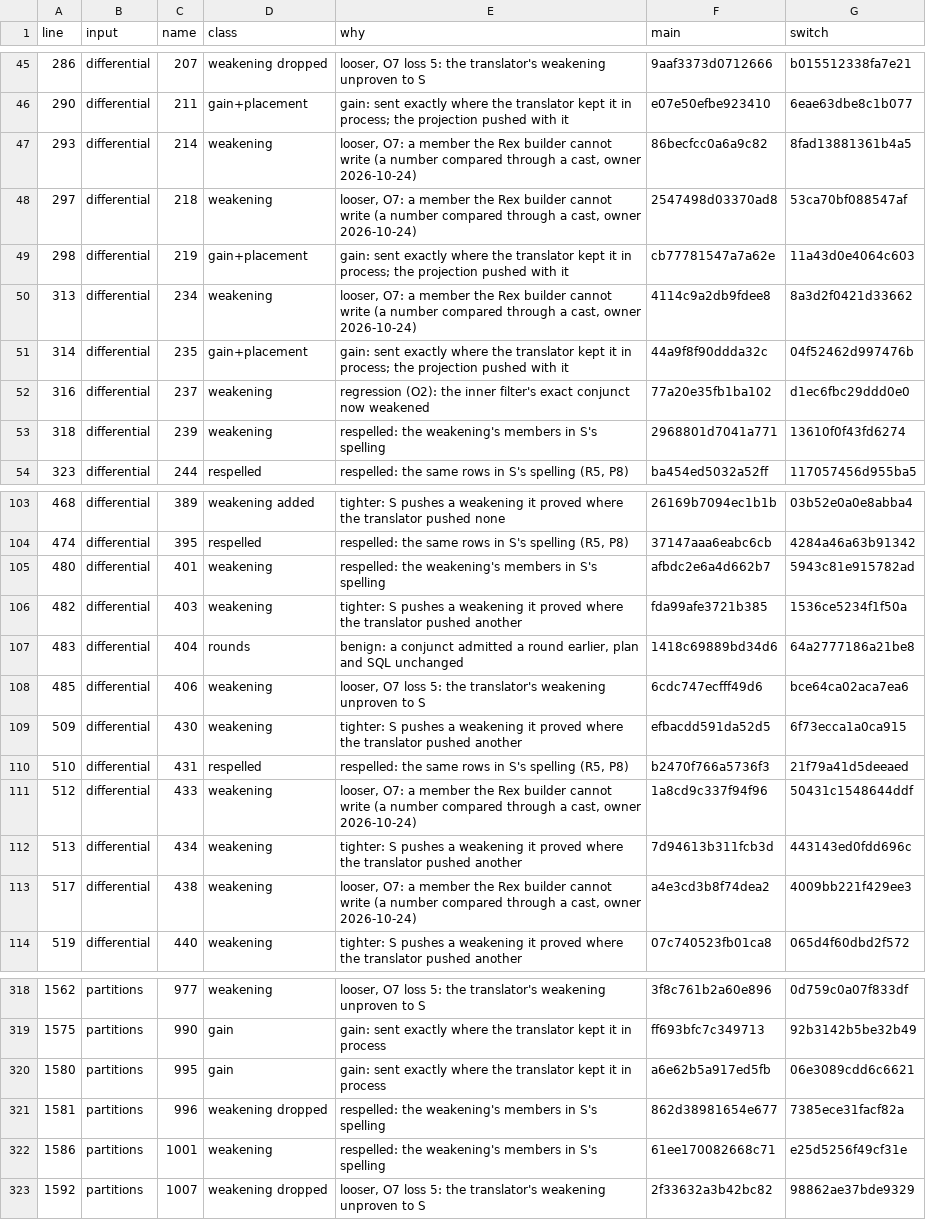
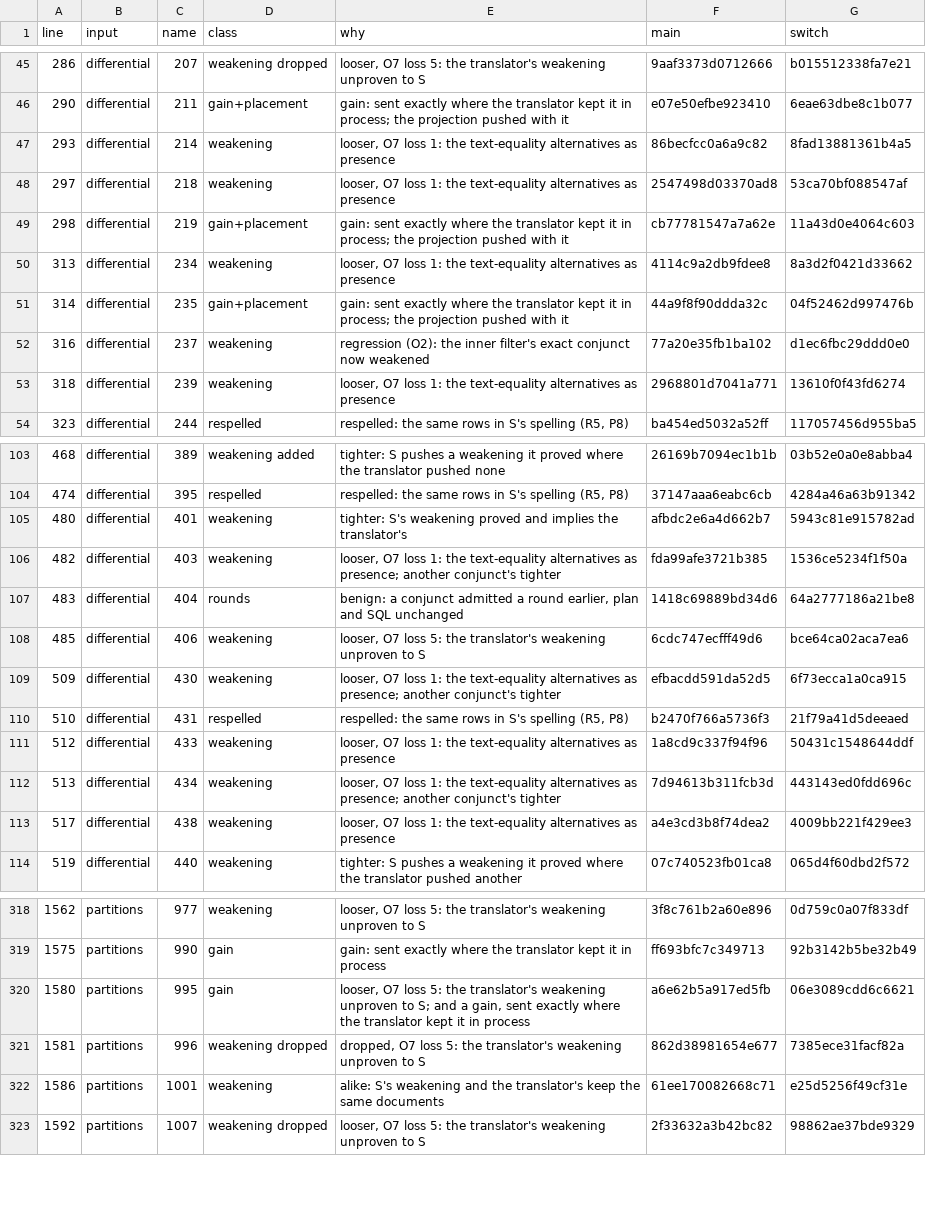
Before and after one commit to ikvmnet/calcite-cosmos, a TSV file: src/Apache.Calcite.Cosmos.Adapter.Tests/Planning/Switch/switch-listing.tsv, drawn as a sheet; only a part is shown, gaps mark what is left out; the diff covers the shown part only.

Commit message:
Class each listed change by its statement's weakening rows rather than the shadow column's first token, an admission's: 43 weakenings g16 labelled respellings are 16 looser or dropped on O7's list, 14 alike and 13 tighter, 11 it labelled tighter are looser or dropped beside another conjunct's tighter, 4 gains carry a looser weakening, and the text-equality alternatives are named as O7's loss 1 where they were labelled a cast; only the why column changes, so every hash and plan stands, and DESIGN.md and TODO.md give the counts: 116 gains, 102 respellings, 208 tighter, 61 alike, 18 on O2's list, 187 on O7's and 7 benign

```diff
--- a/src/Apache.Calcite.Cosmos.Adapter.Tests/Planning/Switch/switch-listing.tsv
+++ b/src/Apache.Calcite.Cosmos.Adapter.Tests/Planning/Switch/switch-listing.tsv
@@ -46,9 +46,9 @@ line	input	name	class	why	main	switch
 290	differential	211	gain+placement	gain: sent exactly where the translator kept it in process; the projection pushed with it	e07e50efbe923410	6eae63dbe8c1b077
-293	differential	214	weakening	looser, O7: a member the Rex builder cannot write (a number compared through a cast, owner 2026-10-24)	86becfcc0a6a9c82	8fad13881361b4a5
-297	differential	218	weakening	looser, O7: a member the Rex builder cannot write (a number compared through a cast, owner 2026-10-24)	2547498d03370ad8	53ca70bf088547af
+293	differential	214	weakening	looser, O7 loss 1: the text-equality alternatives as presence	86becfcc0a6a9c82	8fad13881361b4a5
+297	differential	218	weakening	looser, O7 loss 1: the text-equality alternatives as presence	2547498d03370ad8	53ca70bf088547af
 298	differential	219	gain+placement	gain: sent exactly where the translator kept it in process; the projection pushed with it	cb77781547a7a62e	11a43d0e4064c603
-313	differential	234	weakening	looser, O7: a member the Rex builder cannot write (a number compared through a cast, owner 2026-10-24)	4114c9a2db9fdee8	8a3d2f0421d33662
+313	differential	234	weakening	looser, O7 loss 1: the text-equality alternatives as presence	4114c9a2db9fdee8	8a3d2f0421d33662
 314	differential	235	gain+placement	gain: sent exactly where the translator kept it in process; the projection pushed with it	44a9f8f90ddda32c	04f52462d997476b
 316	differential	237	weakening	regression (O2): the inner filter's exact conjunct now weakened	77a20e35fb1ba102	d1ec6fbc29ddd0e0
-318	differential	239	weakening	respelled: the weakening's members in S's spelling	2968801d7041a771	13610f0f43fd6274
+318	differential	239	weakening	looser, O7 loss 1: the text-equality alternatives as presence	2968801d7041a771	13610f0f43fd6274
 323	differential	244	respelled	respelled: the same rows in S's spelling (R5, P8)	ba454ed5032a52ff	117057456d955ba5
@@ -104,11 +104,11 @@ line	input	name	class	why	main	switch
 474	differential	395	respelled	respelled: the same rows in S's spelling (R5, P8)	37147aaa6eabc6cb	4284a46a63b91342
-480	differential	401	weakening	respelled: the weakening's members in S's spelling	afbdc2e6a4d662b7	5943c81e915782ad
-482	differential	403	weakening	tighter: S pushes a weakening it proved where the translator pushed another	fda99afe3721b385	1536ce5234f1f50a
+480	differential	401	weakening	tighter: S's weakening proved and implies the translator's	afbdc2e6a4d662b7	5943c81e915782ad
+482	differential	403	weakening	looser, O7 loss 1: the text-equality alternatives as presence; another conjunct's tighter	fda99afe3721b385	1536ce5234f1f50a
 483	differential	404	rounds	benign: a conjunct admitted a round earlier, plan and SQL unchanged	1418c69889bd34d6	64a2777186a21be8
 485	differential	406	weakening	looser, O7 loss 5: the translator's weakening unproven to S	6cdc747ecfff49d6	bce64ca02aca7ea6
-509	differential	430	weakening	tighter: S pushes a weakening it proved where the translator pushed another	efbacdd591da52d5	6f73ecca1a0ca915
+509	differential	430	weakening	looser, O7 loss 1: the text-equality alternatives as presence; another conjunct's tighter	efbacdd591da52d5	6f73ecca1a0ca915
 510	differential	431	respelled	respelled: the same rows in S's spelling (R5, P8)	b2470f766a5736f3	21f79a41d5deeaed
-512	differential	433	weakening	looser, O7: a member the Rex builder cannot write (a number compared through a cast, owner 2026-10-24)	1a8cd9c337f94f96	50431c1548644ddf
-513	differential	434	weakening	tighter: S pushes a weakening it proved where the translator pushed another	7d94613b311fcb3d	443143ed0fdd696c
-517	differential	438	weakening	looser, O7: a member the Rex builder cannot write (a number compared through a cast, owner 2026-10-24)	a4e3cd3b8f74dea2	4009bb221f429ee3
+512	differential	433	weakening	looser, O7 loss 1: the text-equality alternatives as presence	1a8cd9c337f94f96	50431c1548644ddf
+513	differential	434	weakening	looser, O7 loss 1: the text-equality alternatives as presence; another conjunct's tighter	7d94613b311fcb3d	443143ed0fdd696c
+517	differential	438	weakening	looser, O7 loss 1: the text-equality alternatives as presence	a4e3cd3b8f74dea2	4009bb221f429ee3
 519	differential	440	weakening	tighter: S pushes a weakening it proved where the translator pushed another	07c740523fb01ca8	065d4f60dbd2f572
@@ -319,5 +319,5 @@ line	input	name	class	why	main	switch
 1575	partitions	990	gain	gain: sent exactly where the translator kept it in process	ff693bfc7c349713	92b3142b5be32b49
-1580	partitions	995	gain	gain: sent exactly where the translator kept it in process	a6e62b5a917ed5fb	06e3089cdd6c6621
-1581	partitions	996	weakening dropped	respelled: the weakening's members in S's spelling	862d38981654e677	7385ece31facf82a
-1586	partitions	1001	weakening	respelled: the weakening's members in S's spelling	61ee170082668c71	e25d5256f49cf31e
+1580	partitions	995	gain	looser, O7 loss 5: the translator's weakening unproven to S; and a gain, sent exactly where the translator kept it in process	a6e62b5a917ed5fb	06e3089cdd6c6621
+1581	partitions	996	weakening dropped	dropped, O7 loss 5: the translator's weakening unproven to S	862d38981654e677	7385ece31facf82a
+1586	partitions	1001	weakening	alike: S's weakening and the translator's keep the same documents	61ee170082668c71	e25d5256f49cf31e
 1592	partitions	1007	weakening dropped	looser, O7 loss 5: the translator's weakening unproven to S	2f33632a3b42bc82	98862ae37bde9329
```
Also changed, not shown: 56 edited cells elsewhere in this file, 2 other files.
